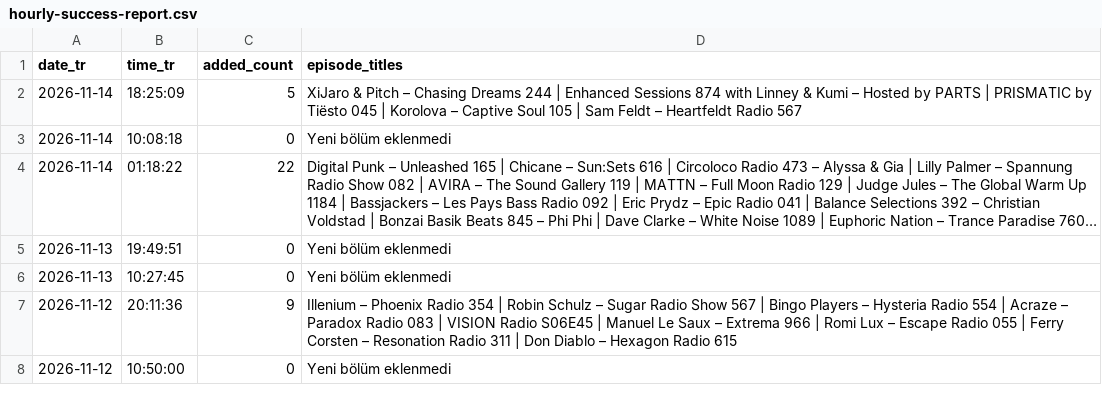
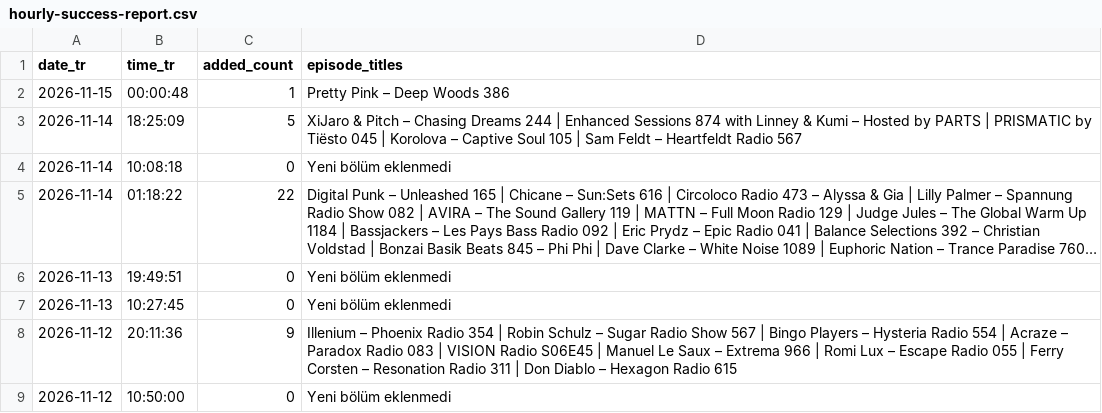
Before and after one commit to kuafor41/radioshows-podcast, a CSV file: data/hourly-success-report.csv, drawn as a sheet; only a part is shown; long unchanged cells end in …; the diff names each change by its address in the sheet, - before the commit and + after, or states it on an @@ line.

```diff
--- a/data/hourly-success-report.csv
+++ b/data/hourly-success-report.csv
+row 2: 2026-11-15 | 00:00:48 | 1 | Pretty Pink – Deep Woods 386
```
Also changed, not shown: data/retry-queue.csv, data/rss-quality-checks.csv, 9 other files.
